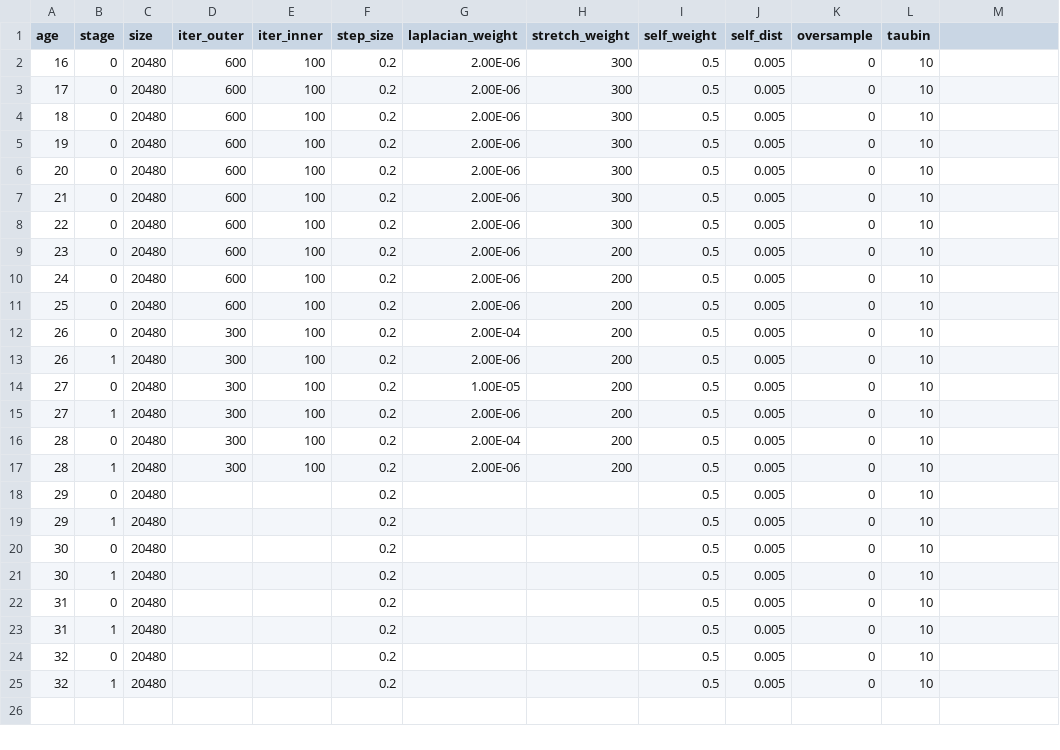
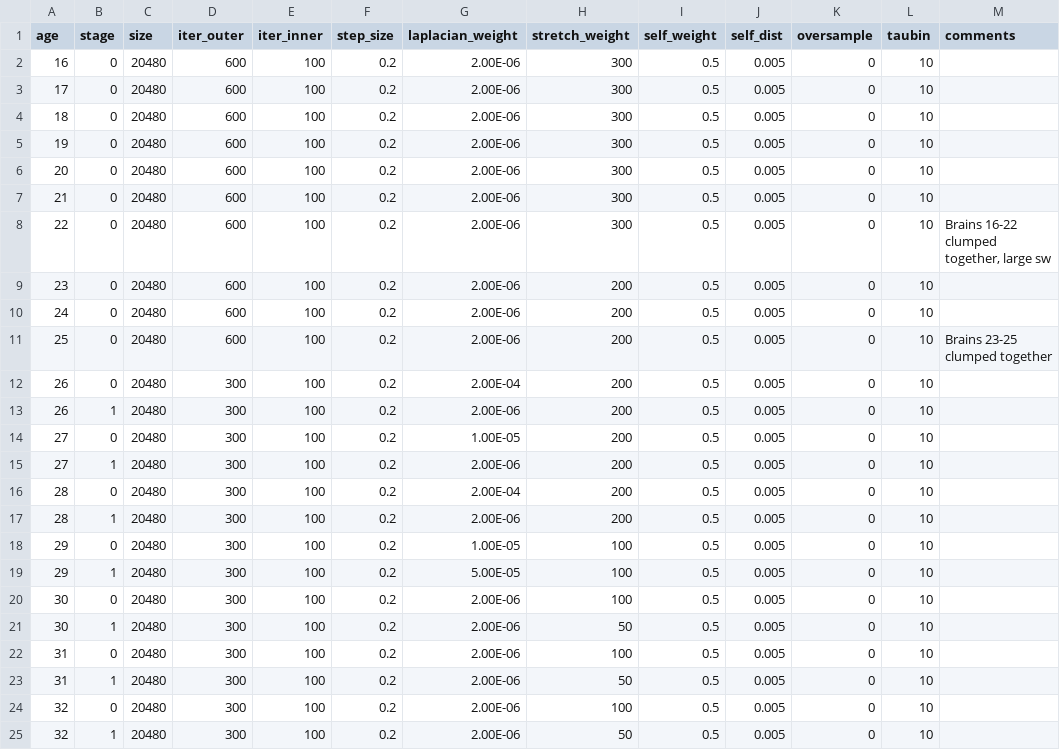
Before and after one commit to FNNDSC/pl-gifit, a CSV file: model.csv, drawn as a sheet; the diff names each change by its address in the sheet, - before the commit and + after, or states it on an @@ line.

Commit message:
WIP

```diff
--- a/model.csv
+++ b/model.csv
-M1: (empty)
+M1: comments
-M8 (comments): (empty)
+M8 (comments): Brains 16-22 clumped together, large sw
-M11 (comments): (empty)
+M11 (comments): Brains 23-25 clumped together
-D18:D25 (iter_outer): (empty)
+D18:D25 (iter_outer): 300
-E18:E25 (iter_inner): (empty)
+E18:E25 (iter_inner): 100
-G18 (laplacian_weight): (empty)
+G18 (laplacian_weight): 1.00E-05
-H18:H20 (stretch_weight): (empty)
+H18:H20 (stretch_weight): 100
-G19 (laplacian_weight): (empty)
+G19 (laplacian_weight): 5.00E-05
-G20:G25 (laplacian_weight): (empty)
+G20:G25 (laplacian_weight): 2.00E-06
-H21 (stretch_weight): (empty)
+H21 (stretch_weight): 50
-H22 (stretch_weight): (empty)
+H22 (stretch_weight): 100
-H23 (stretch_weight): (empty)
+H23 (stretch_weight): 50
-H24 (stretch_weight): (empty)
+H24 (stretch_weight): 100
-H25 (stretch_weight): (empty)
+H25 (stretch_weight): 50
```
